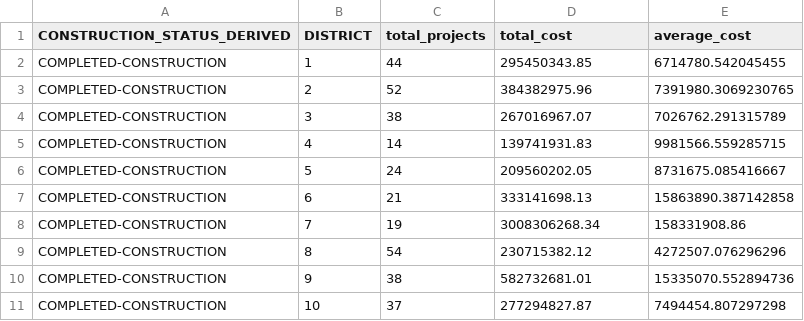
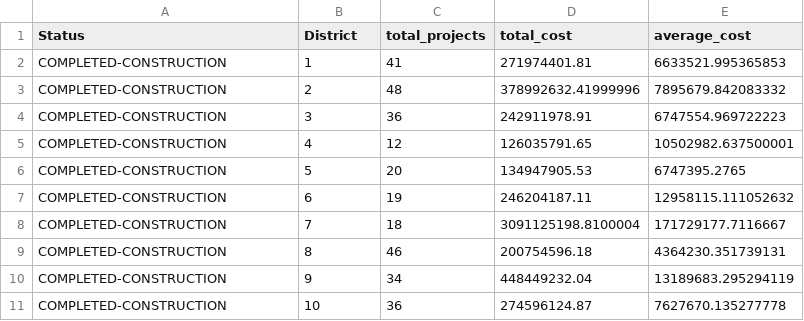
Before and after one commit to arc-research-analytics/gdot_pipeline_v2, a CSV file: data/summary-stats.csv, drawn as a sheet; only a part is shown; the diff covers the shown part only.

```diff
--- a/data/summary-stats.csv
+++ b/data/summary-stats.csv
@@ -1,11 +1,11 @@
-CONSTRUCTION_STATUS_DERIVED,DISTRICT,total_projects,total_cost,average_cost
-COMPLETED-CONSTRUCTION,1,44,295450343.85,6714780.542045455
-COMPLETED-CONSTRUCTION,2,52,384382975.96,7391980.3069230765
-COMPLETED-CONSTRUCTION,3,38,267016967.07,7026762.291315789
-COMPLETED-CONSTRUCTION,4,14,139741931.83,9981566.559285715
-COMPLETED-CONSTRUCTION,5,24,209560202.05,8731675.085416667
-COMPLETED-CONSTRUCTION,6,21,333141698.13,15863890.387142858
-COMPLETED-CONSTRUCTION,7,19,3008306268.34,158331908.86
-COMPLETED-CONSTRUCTION,8,54,230715382.12,4272507.076296296
-COMPLETED-CONSTRUCTION,9,38,582732681.01,15335070.552894736
-COMPLETED-CONSTRUCTION,10,37,277294827.87,7494454.807297298
+Status,District,total_projects,total_cost,average_cost
+COMPLETED-CONSTRUCTION,1,41,271974401.81,6633521.995365853
+COMPLETED-CONSTRUCTION,2,48,378992632.41999996,7895679.842083332
+COMPLETED-CONSTRUCTION,3,36,242911978.91,6747554.969722223
+COMPLETED-CONSTRUCTION,4,12,126035791.65,10502982.637500001
+COMPLETED-CONSTRUCTION,5,20,134947905.53,6747395.2765
+COMPLETED-CONSTRUCTION,6,19,246204187.11,12958115.111052632
+COMPLETED-CONSTRUCTION,7,18,3091125198.8100004,171729177.7116667
+COMPLETED-CONSTRUCTION,8,46,200754596.18,4364230.351739131
+COMPLETED-CONSTRUCTION,9,34,448449232.04,13189683.295294119
+COMPLETED-CONSTRUCTION,10,36,274596124.87,7627670.135277778
```
Also changed, not shown: 148 edited cells elsewhere in this file, 9 other files.
